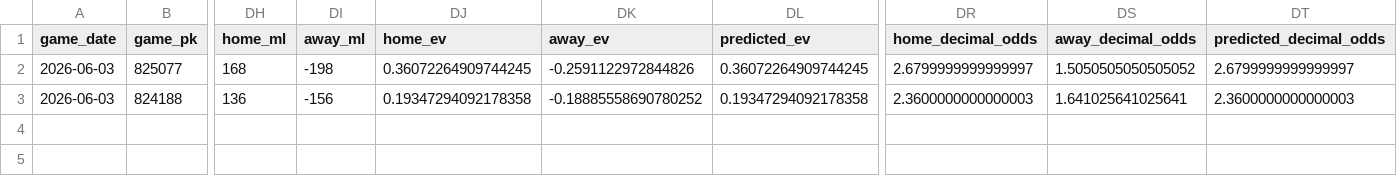
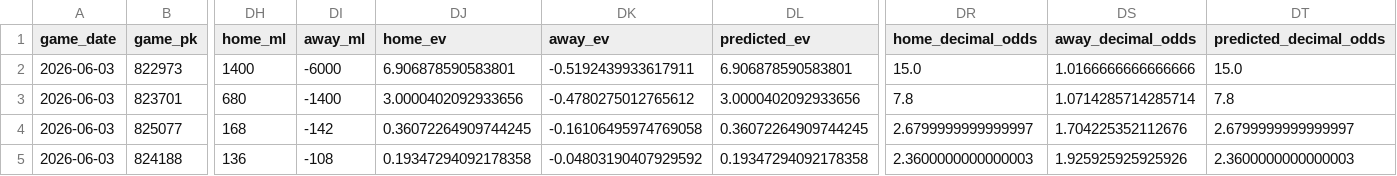
Before and after one commit to tyler-janak/TheBullpenBet, a CSV file: outputs/today_bets_to_make.csv, drawn as a sheet; only a part is shown, gaps mark what is left out; addresses are those after the commit; rows hold the shown columns only; the diff names each change by its address in the sheet, - before the commit and + after, or states it on an @@ line.

```diff
--- a/outputs/today_bets_to_make.csv
+++ b/outputs/today_bets_to_make.csv
+row 2: 2026-06-03 | 822973 | 1400 | -6000 | 6.906878590583801 | -0.5192439933617911 | 6.906878590583801 | 15.0 | 1.0166666666666666 | 15.0
+row 3: 2026-06-03 | 823701 | 680 | -1400 | 3.0000402092933656 | -0.4780275012765612 | 3.0000402092933656 | 7.8 | 1.0714285714285714 | 7.8
-DI4 (away_ml): -198
+DI4 (away_ml): -142
-DK4 (away_ev): -0.2591122972844826
+DK4 (away_ev): -0.16106495974769058
-DS4 (away_decimal_odds): 1.5050505050505052
+DS4 (away_decimal_odds): 1.704225352112676
-DI5 (away_ml): -156
+DI5 (away_ml): -108
-DK5 (away_ev): -0.18885558690780252
+DK5 (away_ev): -0.04803190407929592
-DS5 (away_decimal_odds): 1.641025641025641
+DS5 (away_decimal_odds): 1.925925925925926
```
Also changed, not shown: 2026_picks_accuracy.csv, outputs/hitterspitchers_today.csv, 3 other files.
